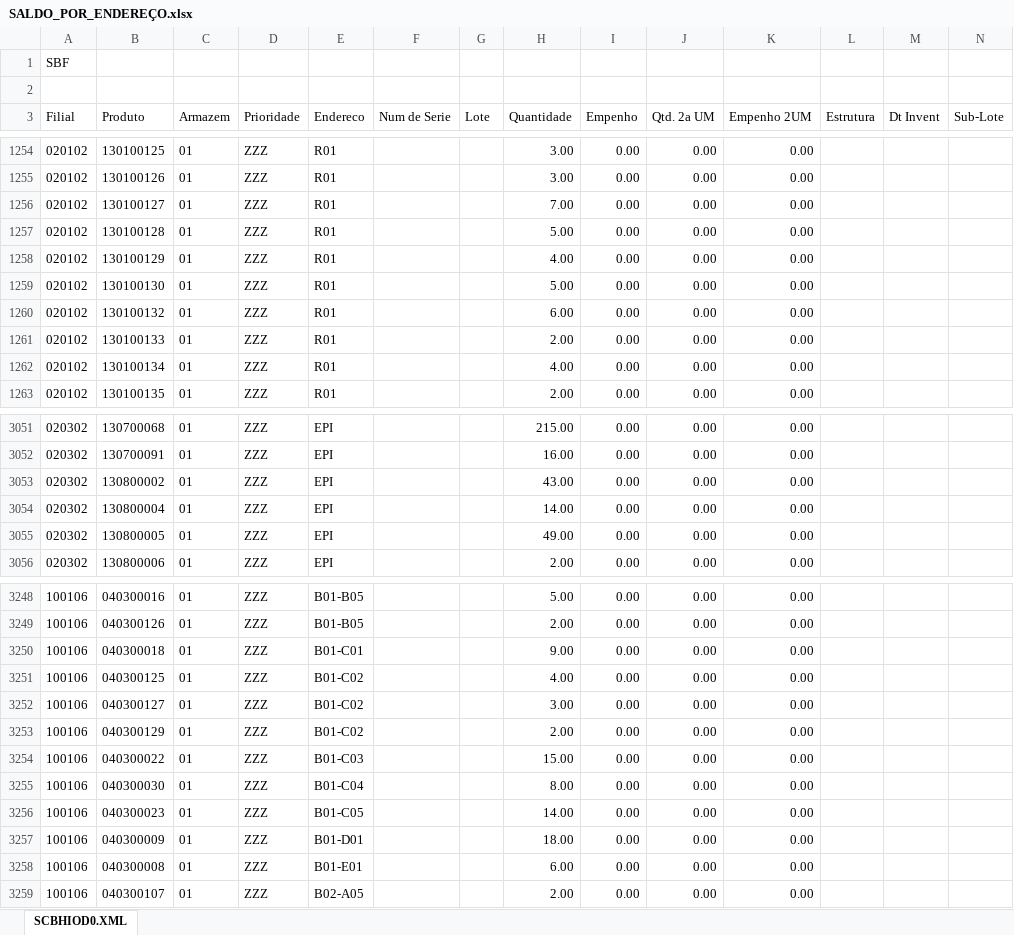
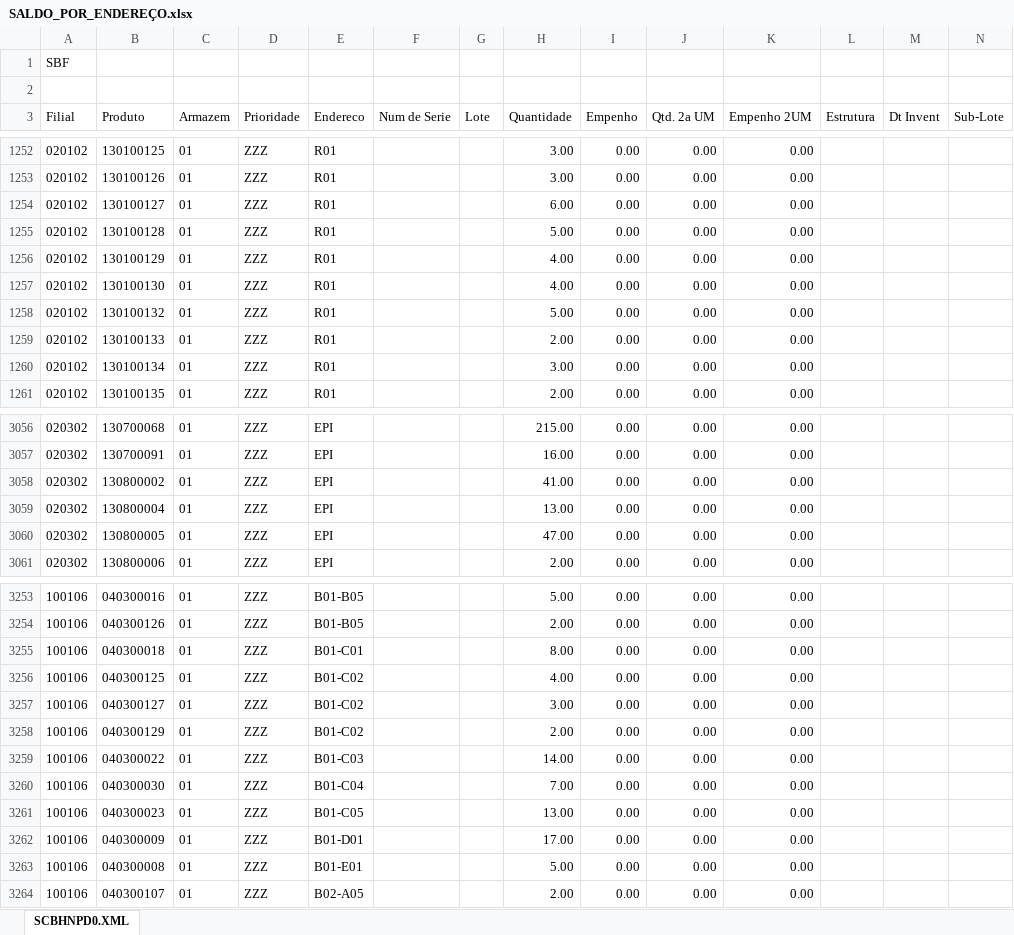
Before and after one commit to kaiquesiqueira-tech/CONSULTOR-PRODUTOS, an Excel workbook: dados/SALDO_POR_ENDEREÇO.xlsx, sheet SCBHNPD0.XML, drawn as a sheet; only a part is shown, gaps mark what is left out; values as stored, in another font and other column widths than the file's, no borders; addresses are those after the commit; the diff covers the shown part only; the diff names each change by its address in the sheet, - before the commit and + after, or states it on an @@ line.

```diff
--- a/dados/SALDO_POR_ENDEREÇO.xlsx (sheet SCBHNPD0.XML)
+++ b/dados/SALDO_POR_ENDEREÇO.xlsx (sheet SCBHNPD0.XML)
-sheet tab: SCBHIOD0.XML
+sheet tab: SCBHNPD0.XML
-H1254 (Quantidade): 7.00
+H1254 (Quantidade): 6.00
-H1257 (Quantidade): 5.00
+H1257 (Quantidade): 4.00
-H1258 (Quantidade): 6.00
+H1258 (Quantidade): 5.00
-H1260 (Quantidade): 4.00
+H1260 (Quantidade): 3.00
-H3058 (Quantidade): 43.00
+H3058 (Quantidade): 41.00
-H3059 (Quantidade): 14.00
+H3059 (Quantidade): 13.00
-H3060 (Quantidade): 49.00
+H3060 (Quantidade): 47.00
-H3255 (Quantidade): 9.00
+H3255 (Quantidade): 8.00
-H3259 (Quantidade): 15.00
+H3259 (Quantidade): 14.00
-H3260 (Quantidade): 8.00
+H3260 (Quantidade): 7.00
-H3261 (Quantidade): 14.00
+H3261 (Quantidade): 13.00
-H3262 (Quantidade): 18.00
+H3262 (Quantidade): 17.00
-H3263 (Quantidade): 6.00
+H3263 (Quantidade): 5.00
```
Also changed, not shown: 8 added rows, 3 removed rows and 80 edited cells elsewhere in this sheet, dados/Lista de Produtos a Endereçar.xlsx, 2 other files.
